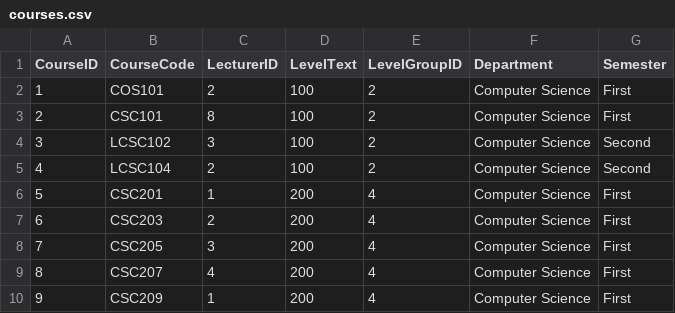
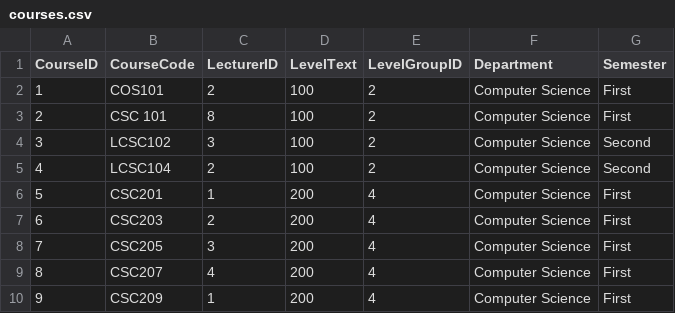
Before and after one commit to Ola022/smart-timetable-ml, a CSV file: data_files/courses.csv, drawn as a sheet; only a part is shown.

Commit message:
fix double course

```diff
--- a/data_files/courses.csv
+++ b/data_files/courses.csv
@@ -2,3 +2,3 @@ CourseID,CourseCode,LecturerID,LevelText,LevelGroupID,Department,Semester
 1,COS101,2,100,2,Computer Science,First
-2,CSC101,8,100,2,Computer Science,First
+2,CSC 101,8,100,2,Computer Science,First
 3,LCSC102,3,100,2,Computer Science,Second
```
